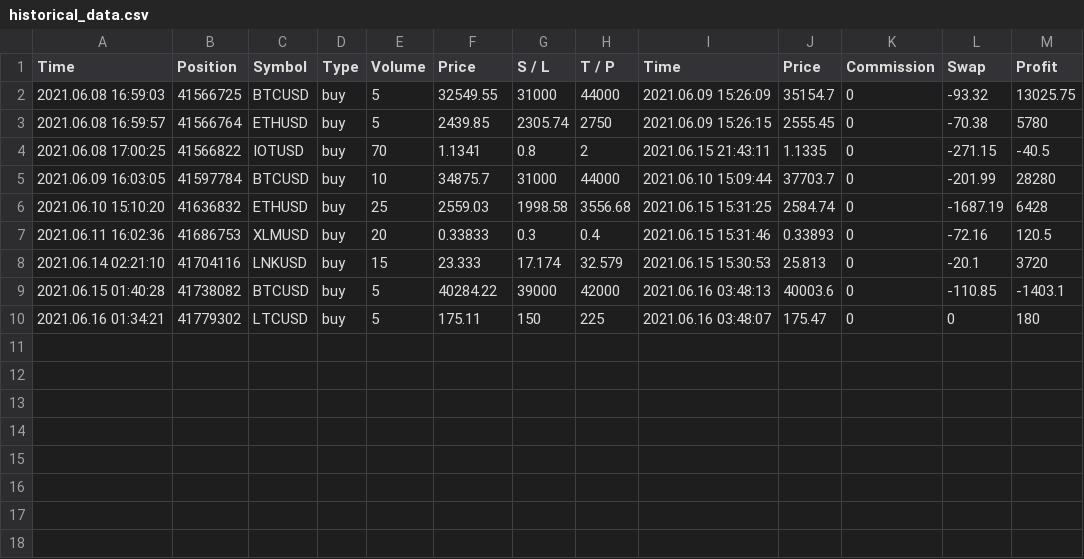
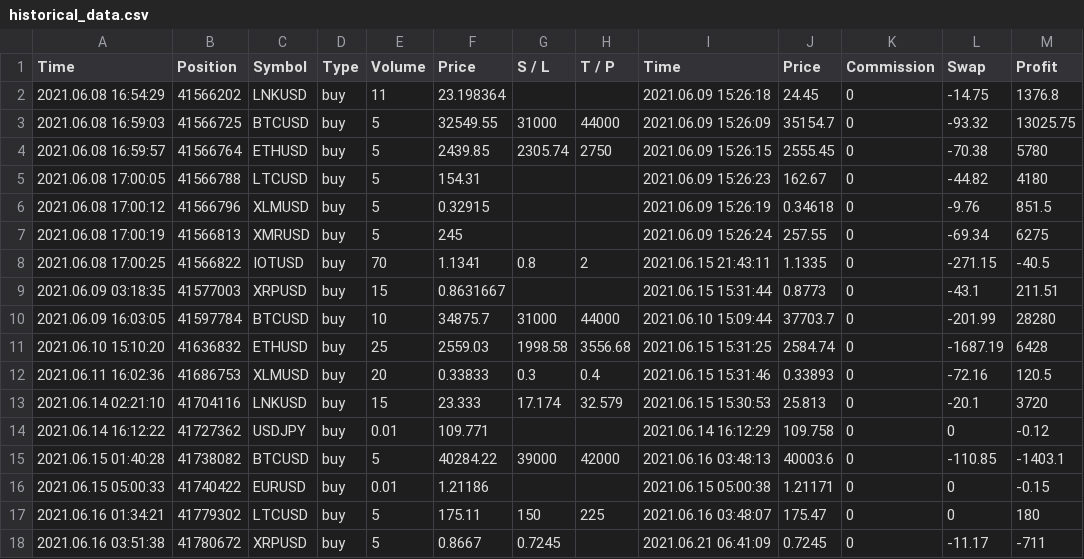
Before and after one commit to HKael/MYST-3, a CSV file: files/historical_data.csv, drawn as a sheet.

```diff
--- a/files/historical_data.csv
+++ b/files/historical_data.csv
@@ -1,5 +1,10 @@
 Time,Position,Symbol,Type,Volume,Price,S / L,T / P,Time,Price,Commission,Swap,Profit
+2021.06.08 16:54:29,41566202,LNKUSD,buy,11,23.198364,,,2021.06.09 15:26:18,24.45,0,-14.75,1376.8
 2021.06.08 16:59:03,41566725,BTCUSD,buy,5,32549.55,31000,44000,2021.06.09 15:26:09,35154.7,0,-93.32,13025.75
 2021.06.08 16:59:57,41566764,ETHUSD,buy,5,2439.85,2305.74,2750,2021.06.09 15:26:15,2555.45,0,-70.38,5780
+2021.06.08 17:00:05,41566788,LTCUSD,buy,5,154.31,,,2021.06.09 15:26:23,162.67,0,-44.82,4180
+2021.06.08 17:00:12,41566796,XLMUSD,buy,5,0.32915,,,2021.06.09 15:26:19,0.34618,0,-9.76,851.5
+2021.06.08 17:00:19,41566813,XMRUSD,buy,5,245,,,2021.06.09 15:26:24,257.55,0,-69.34,6275
 2021.06.08 17:00:25,41566822,IOTUSD,buy,70,1.1341,0.8,2,2021.06.15 21:43:11,1.1335,0,-271.15,-40.5
+2021.06.09 03:18:35,41577003,XRPUSD,buy,15,0.8631667,,,2021.06.15 15:31:44,0.8773,0,-43.1,211.51
 2021.06.09 16:03:05,41597784,BTCUSD,buy,10,34875.7,31000,44000,2021.06.10 15:09:44,37703.7,0,-201.99,28280
@@ -8,3 +13,6 @@ Time,Position,Symbol,Type,Volume,Price,S / L,T / P,Time,Price,Commission,Swap,Pr
 2021.06.14 02:21:10,41704116,LNKUSD,buy,15,23.333,17.174,32.579,2021.06.15 15:30:53,25.813,0,-20.1,3720
+2021.06.14 16:12:22,41727362,USDJPY,buy,0.01,109.771,,,2021.06.14 16:12:29,109.758,0,0,-0.12
 2021.06.15 01:40:28,41738082,BTCUSD,buy,5,40284.22,39000,42000,2021.06.16 03:48:13,40003.6,0,-110.85,-1403.1
+2021.06.15 05:00:33,41740422,EURUSD,buy,0.01,1.21186,,,2021.06.15 05:00:38,1.21171,0,0,-0.15
 2021.06.16 01:34:21,41779302,LTCUSD,buy,5,175.11,150,225,2021.06.16 03:48:07,175.47,0,0,180
+2021.06.16 03:51:38,41780672,XRPUSD,buy,5,0.8667,0.7245,,2021.06.21 06:41:09,0.7245,0,-11.17,-711
```
Also changed, not shown: 2 other files.
